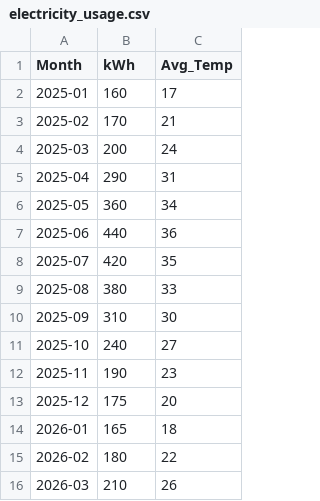
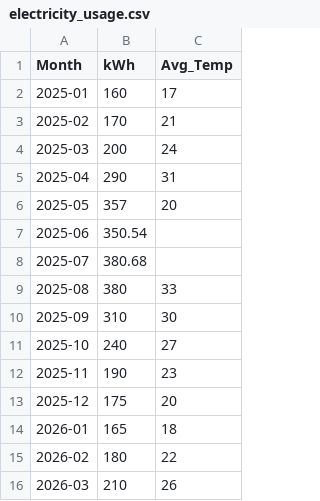
Before and after one commit to dtrung206/DoAnCuoiKi, a CSV file: electricity_usage.csv, drawn as a sheet.

Commit message:
Update electricity_usage.csv

```diff
--- a/electricity_usage.csv
+++ b/electricity_usage.csv
@@ -5,5 +5,5 @@ Month,kWh,Avg_Temp
 2025-04,290,31
-2025-05,360,34
-2025-06,440,36
-2025-07,420,35
+2025-05,357,20
+2025-06,350.54
+2025-07,380.68
 2025-08,380,33
```
